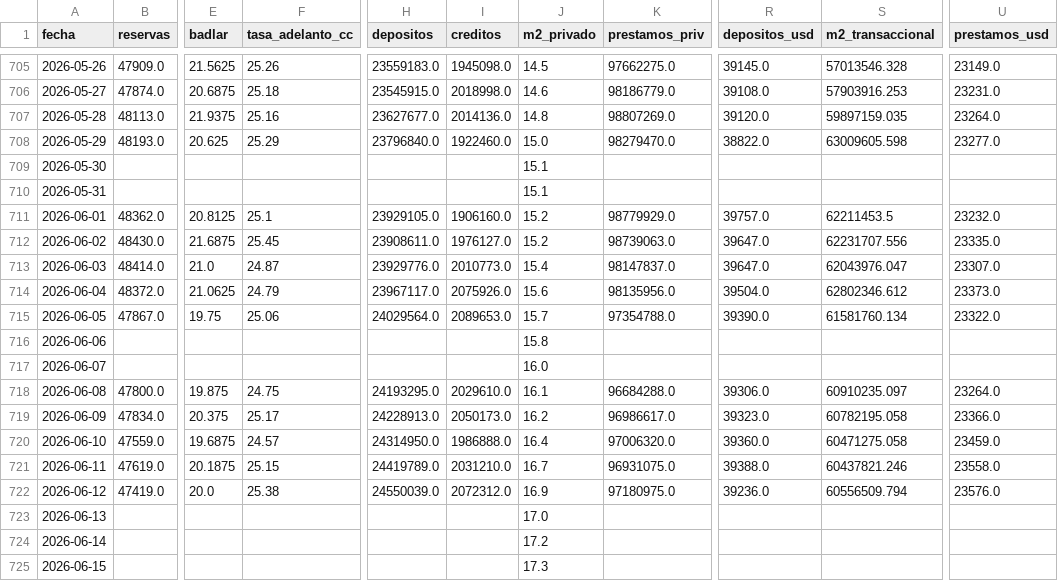
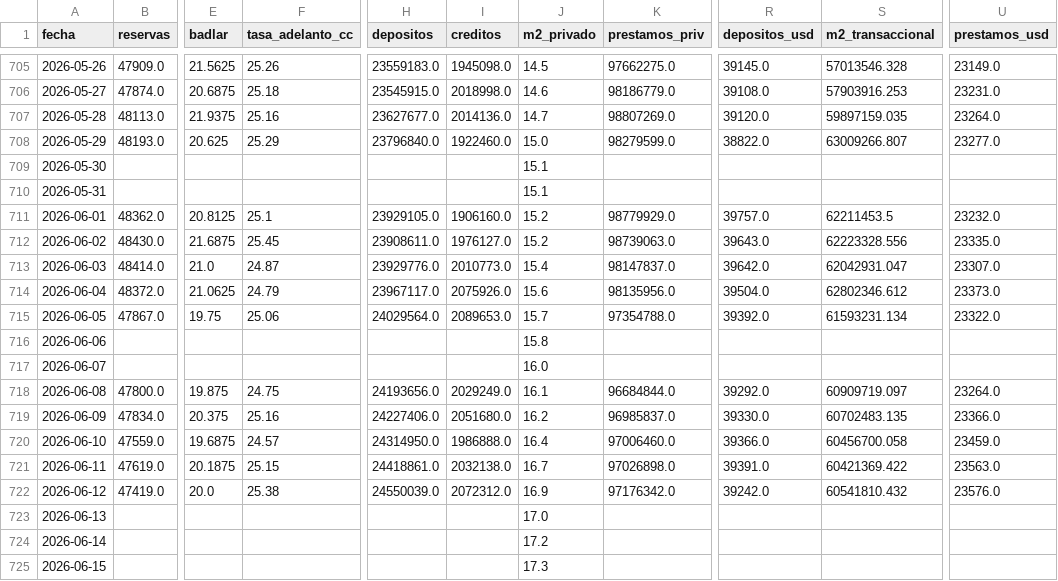
Before and after one commit to garciaborgheslautaro/acavalores-monitor-macro, a CSV file: data/bcra_data.csv, drawn as a sheet; only a part is shown, gaps mark what is left out; the diff covers the shown part only; the diff names each change by its address in the sheet, - before the commit and + after, or states it on an @@ line.

```diff
--- a/data/bcra_data.csv
+++ b/data/bcra_data.csv
-J707 (m2_privado): 14.8
+J707 (m2_privado): 14.7
-K708 (prestamos_priv): 98279470.0
+K708 (prestamos_priv): 98279599.0
-S708 (m2_transaccional): 63009605.598
+S708 (m2_transaccional): 63009266.807
-R712 (depositos_usd): 39647.0
+R712 (depositos_usd): 39643.0
-S712 (m2_transaccional): 62231707.556
+S712 (m2_transaccional): 62223328.556
-R713 (depositos_usd): 39647.0
+R713 (depositos_usd): 39642.0
-S713 (m2_transaccional): 62043976.047
+S713 (m2_transaccional): 62042931.047
-R715 (depositos_usd): 39390.0
+R715 (depositos_usd): 39392.0
-S715 (m2_transaccional): 61581760.134
+S715 (m2_transaccional): 61593231.134
-H718 (depositos): 24193295.0
+H718 (depositos): 24193656.0
-I718 (creditos): 2029610.0
+I718 (creditos): 2029249.0
-K718 (prestamos_priv): 96684288.0
+K718 (prestamos_priv): 96684844.0
-R718 (depositos_usd): 39306.0
+R718 (depositos_usd): 39292.0
-S718 (m2_transaccional): 60910235.097
+S718 (m2_transaccional): 60909719.097
-F719 (tasa_adelanto_cc): 25.17
+F719 (tasa_adelanto_cc): 25.16
-H719 (depositos): 24228913.0
+H719 (depositos): 24227406.0
-I719 (creditos): 2050173.0
+I719 (creditos): 2051680.0
-K719 (prestamos_priv): 96986617.0
+K719 (prestamos_priv): 96985837.0
-R719 (depositos_usd): 39323.0
+R719 (depositos_usd): 39330.0
-S719 (m2_transaccional): 60782195.058
+S719 (m2_transaccional): 60702483.135
-K720 (prestamos_priv): 97006320.0
+K720 (prestamos_priv): 97006460.0
-R720 (depositos_usd): 39360.0
+R720 (depositos_usd): 39366.0
-S720 (m2_transaccional): 60471275.058
+S720 (m2_transaccional): 60456700.058
-H721 (depositos): 24419789.0
+H721 (depositos): 24418861.0
-I721 (creditos): 2031210.0
+I721 (creditos): 2032138.0
-K721 (prestamos_priv): 96931075.0
+K721 (prestamos_priv): 97026898.0
-R721 (depositos_usd): 39388.0
+R721 (depositos_usd): 39391.0
-S721 (m2_transaccional): 60437821.246
+S721 (m2_transaccional): 60421369.422
-U721 (prestamos_usd): 23558.0
+U721 (prestamos_usd): 23563.0
-K722 (prestamos_priv): 97180975.0
+K722 (prestamos_priv): 97176342.0
-R722 (depositos_usd): 39236.0
+R722 (depositos_usd): 39242.0
-S722 (m2_transaccional): 60556509.794
+S722 (m2_transaccional): 60541810.432
```
Also changed, not shown: 30 edited cells elsewhere in this file, data/dolar_data.csv, data/itcrm_data.csv, 5 other files.
